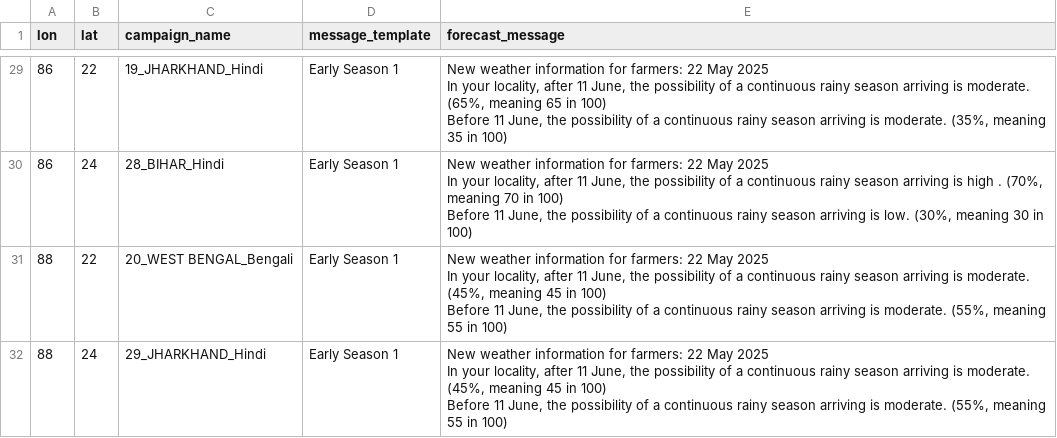
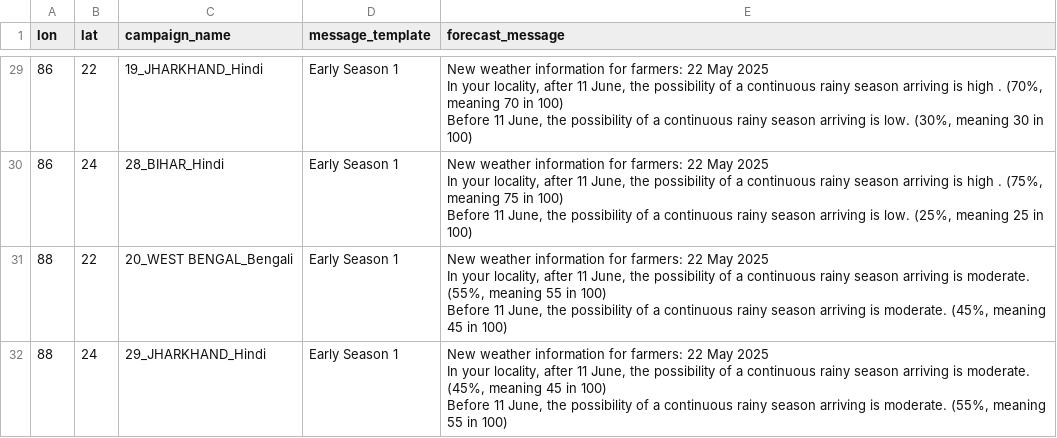
Before and after one commit to envfluids/monsoon-operational, a CSV file: docs/assets/data/message_templates_output_eng.csv, drawn as a sheet; only a part is shown, gaps mark what is left out; ↵ is a line break in a cell; the diff covers the shown part only; the diff names each change by its address in the sheet, - before the commit and + after, or states it on an @@ line.

```diff
--- a/docs/assets/data/message_templates_output_eng.csv
+++ b/docs/assets/data/message_templates_output_eng.csv
-E29 (forecast_message): …arriving is moderate. (65%, meaning 65 in 100) ↵ Before 11 June, the possibility of a continuous rainy season arriving is moderate. (35%, meaning 35 in 100)
+E29 (forecast_message): …arriving is high . (70%, meaning 70 in 100) ↵ Before 11 June, the possibility of a continuous rainy season arriving is low. (30%, meaning 30 in 100)
-E30 (forecast_message): …high . (70%, meaning 70 in 100) ↵ Before 11 June, the possibility of a continuous rainy season arriving is low. (30%, meaning 30 in 100)
+E30 (forecast_message): …high . (75%, meaning 75 in 100) ↵ Before 11 June, the possibility of a continuous rainy season arriving is low. (25%, meaning 25 in 100)
-E31 (forecast_message): …is moderate. (45%, meaning 45 in 100) ↵ Before 11 June, the possibility of a continuous rainy season arriving is moderate. (55%, meaning 55 in 100)
+E31 (forecast_message): …is moderate. (55%, meaning 55 in 100) ↵ Before 11 June, the possibility of a continuous rainy season arriving is moderate. (45%, meaning 45 in 100)
```
Also changed, not shown: 18 edited cells elsewhere in this file, 3 other files.
